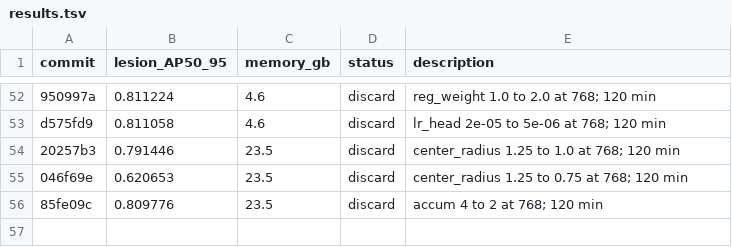
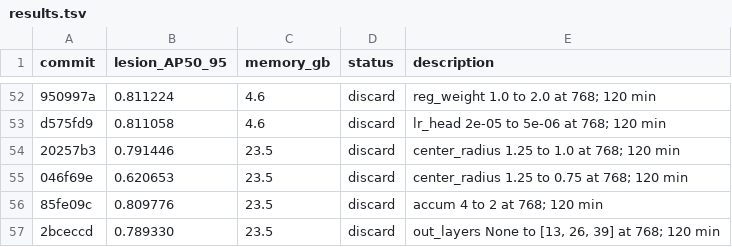
Before and after one commit to SCU-MILAB/AIBUS-CODE, a TSV file: distill/det_vjepa/results.tsv, drawn as a sheet; only a part is shown, gaps mark what is left out.

Commit message:
research(results): autoresearch_oct3_h55_out_layers_13_26_39

```diff
--- a/distill/det_vjepa/results.tsv
+++ b/distill/det_vjepa/results.tsv
@@ -56 +56,2 @@ d575fd9	0.811058	4.6	discard	lr_head 2e-05 to 5e-06 at 768; 120 min
 85fe09c	0.809776	23.5	discard	accum 4 to 2 at 768; 120 min
+2bceccd	0.789330	23.5	discard	out_layers None to [13, 26, 39] at 768; 120 min
```
Also changed, not shown: 1 other file.
